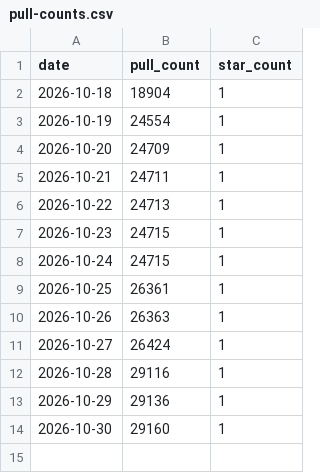
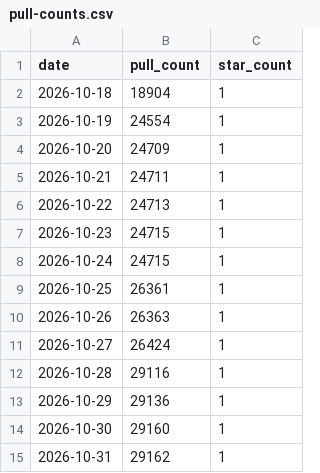
Before and after one commit to msavdert/docker-systemd, a CSV file: stats/pull-counts.csv, drawn as a sheet; the diff names each change by its address in the sheet, - before the commit and + after, or states it on an @@ line.

```diff
--- a/stats/pull-counts.csv
+++ b/stats/pull-counts.csv
+row 15: 2026-10-31 | 29162 | 1
```
